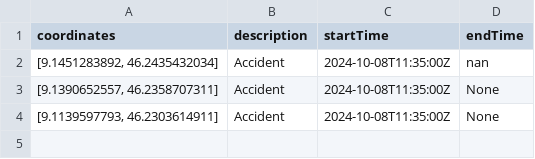
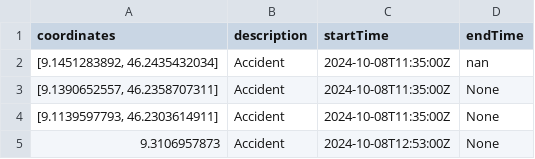
Before and after one commit to qLessqndr/road_traffic_ticino, a CSV file: crash_data/c_data_08_10_2024.csv, drawn as a sheet; the diff names each change by its address in the sheet, - before the commit and + after, or states it on an @@ line.

Commit message:
Backend-Gathered Data

```diff
--- a/crash_data/c_data_08_10_2024.csv
+++ b/crash_data/c_data_08_10_2024.csv
+row 5: 9.3106957873 | Accident | 2024-10-08T12:53:00Z | None
```
